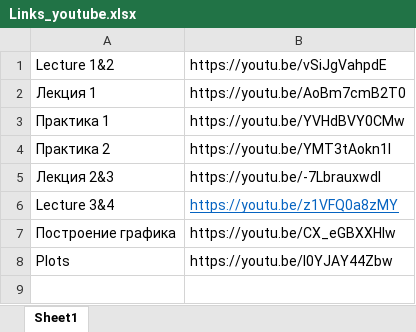
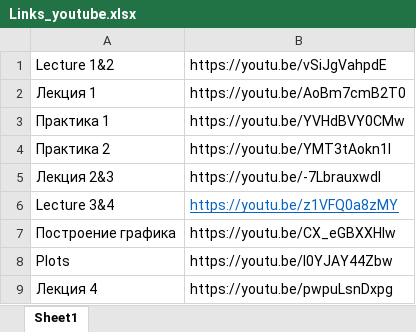
Before and after one commit to iiborisov/Simulation_of_Mechatronic_Systems, an Excel workbook: Links_youtube.xlsx, sheet Sheet1, drawn as a sheet; values as stored, in another font and other column widths than the file's, no borders; the diff names each change by its address in the sheet, - before the commit and + after, or states it on an @@ line.

Commit message:
Add files via upload

```diff
--- a/Links_youtube.xlsx (sheet Sheet1)
+++ b/Links_youtube.xlsx (sheet Sheet1)
+row 9: Лекция 4 | https://youtu.be/pwpuLsnDxpg
```
